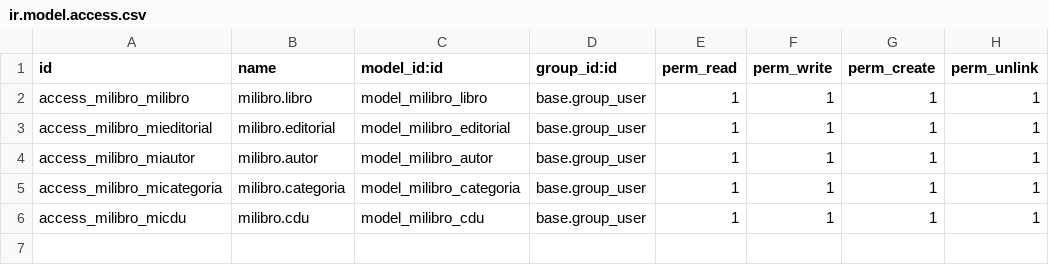
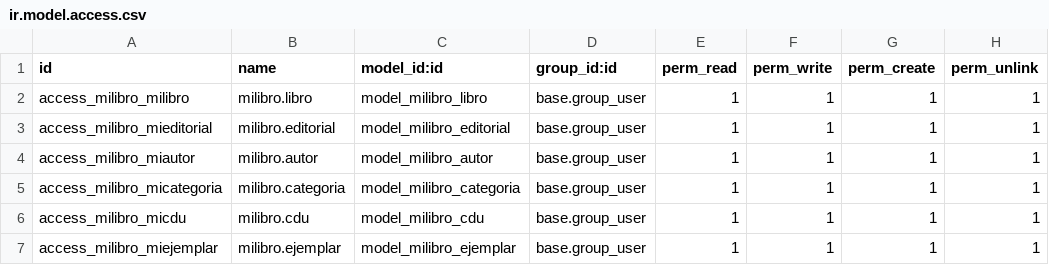
Before and after one commit to davidherrera67/OdooAddons, a CSV file: milibro/security/ir.model.access.csv, drawn as a sheet; the diff names each change by its address in the sheet, - before the commit and + after, or states it on an @@ line.

```diff
--- a/milibro/security/ir.model.access.csv
+++ b/milibro/security/ir.model.access.csv
+row 7: access_milibro_miejemplar | milibro.ejemplar | model_milibro_ejemplar | base.group_user | 1 | 1 | 1 | 1
```
Also changed, not shown: 4 other files.
